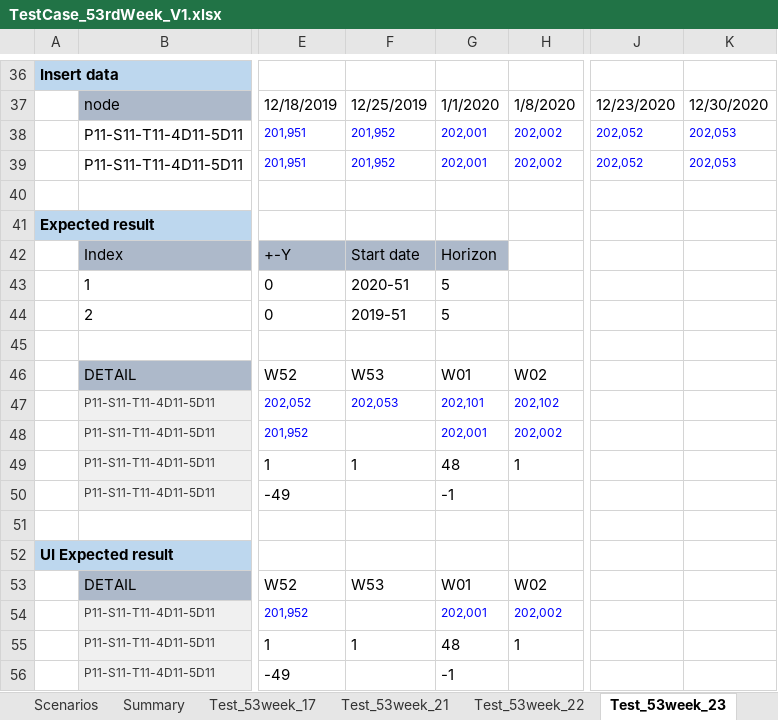
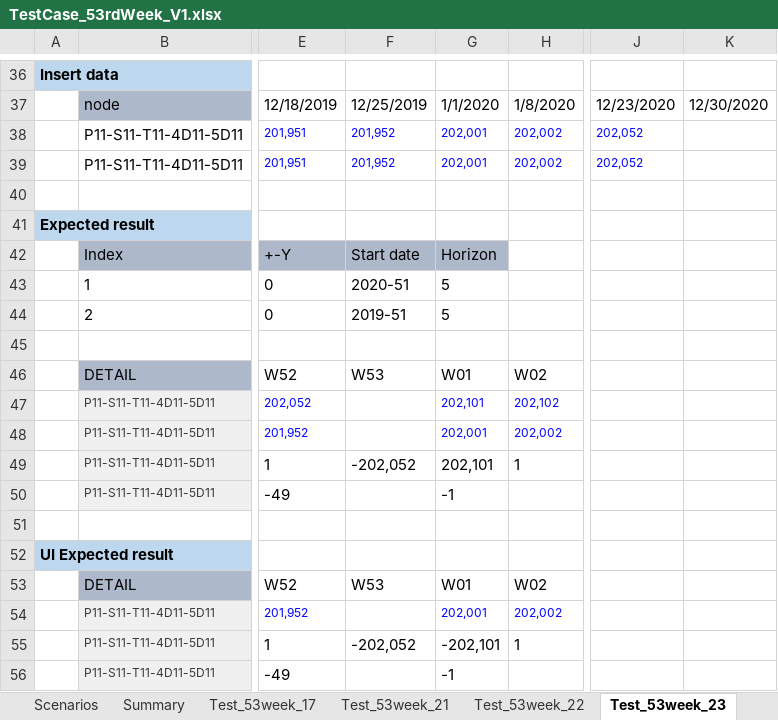
Before and after one commit to hbzhang3610/DOALP_TestDoc, an Excel workbook: 53Week/TestCase_53rdWeek_V1.xlsx, sheet Test_53week_23, drawn as a sheet; only a part is shown, gaps mark what is left out; values as stored, in another font and other column widths than the file's, no borders; the diff names each change by its address in the sheet, - before the commit and + after, or states it on an @@ line.

```diff
--- a/53Week/TestCase_53rdWeek_V1.xlsx (sheet Test_53week_23)
+++ b/53Week/TestCase_53rdWeek_V1.xlsx (sheet Test_53week_23)
-K38:K39: 202,053
+K38:K39: (empty)
-F47: 202,053
+F47: (empty)
-F49: 1
+F49: -202,052
-G49: 48
+G49: 202,101
-F55: 1
+F55: -202,052
-G55: 48
+G55: -202,101
```
Also changed, not shown: sheet Scenarios, other sheet tabs, 1 other file.
